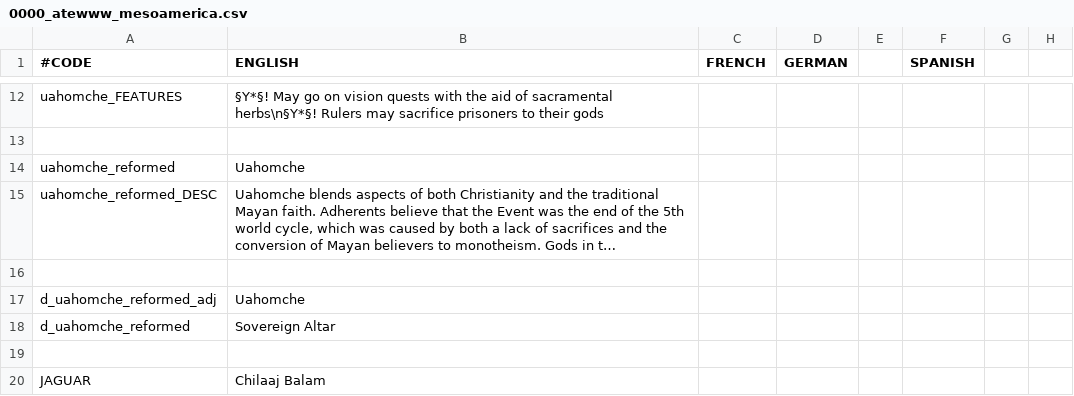
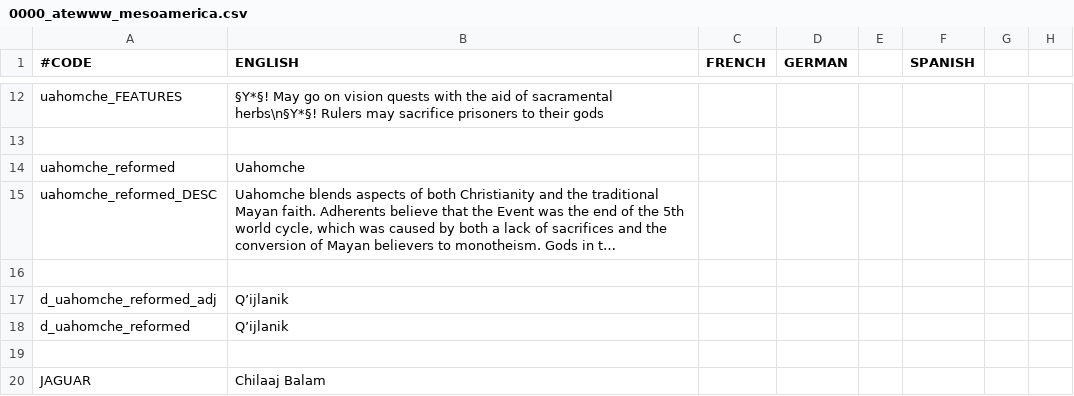
Before and after one commit to Yard1/After-the-End-Wild-Wasteland, a CSV file: localisation/0000_atewww_mesoamerica.csv, drawn as a sheet; only a part is shown, gaps mark what is left out; long unchanged cells end in …; the diff names each change by its address in the sheet, - before the commit and + after, or states it on an @@ line.

Commit message:
Name for Uahomche Church

```diff
--- a/localisation/0000_atewww_mesoamerica.csv
+++ b/localisation/0000_atewww_mesoamerica.csv
-B17 (ENGLISH): Uahomche
+B17 (ENGLISH): Q’ijlanik
-B18 (ENGLISH): Sovereign Altar
+B18 (ENGLISH): Q’ijlanik
```
